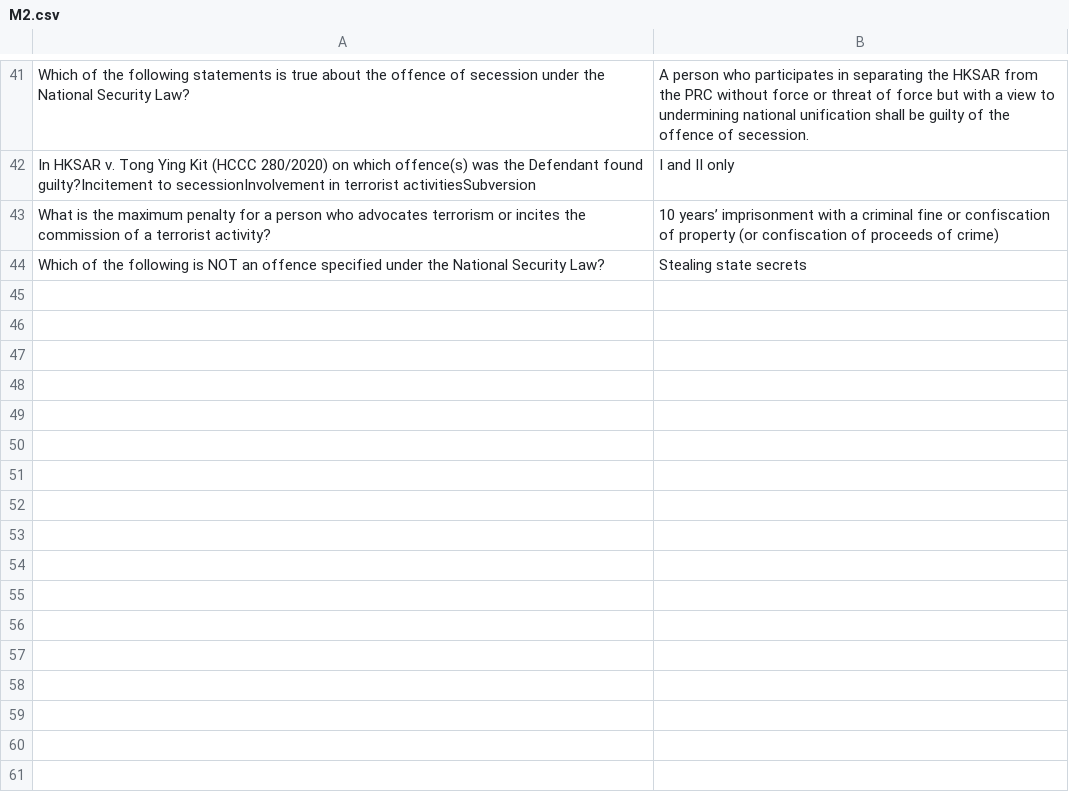
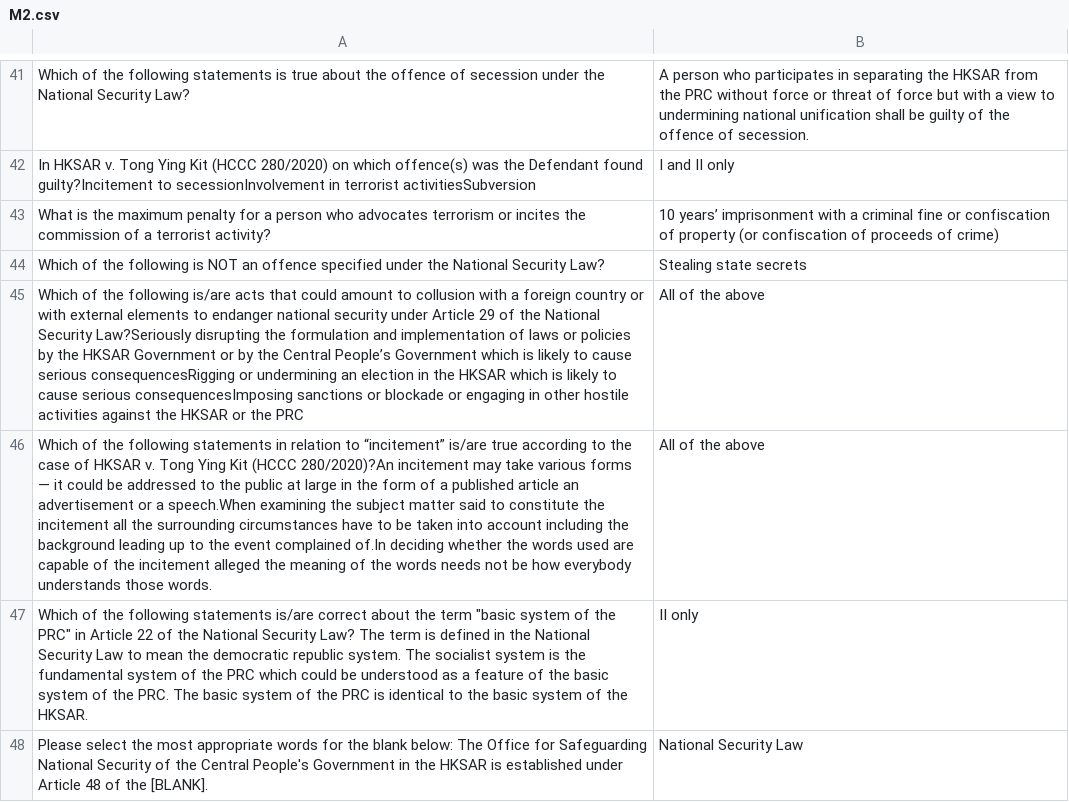
Before and after one commit to evnchn/LEGL1000-SB, a CSV file: M2.csv, drawn as a sheet; only a part is shown, gaps mark what is left out; the diff names each change by its address in the sheet, - before the commit and + after, or states it on an @@ line.

Commit message:
Update M2.csv

```diff
--- a/M2.csv
+++ b/M2.csv
+row 45: Which of the following is/are acts that could amount to collusion with a foreign country or with external elements to endanger national security under Article 29 of the National Security Law?Seriously disrupting the formulation and implementation of laws or policies by the HKSAR Government or by the Central People’s Government which is likely to cause serious consequencesRigging or undermining an election in the HKSAR which is likely to cause serious consequencesImposing sanctions or blockade or engaging in other hostile activities against the HKSAR or the PRC | All of the above
+row 46: Which of the following statements in relation to “incitement” is/are true according to the case of HKSAR v. Tong Ying Kit (HCCC 280/2020)?An incitement may take various forms — it could be addressed to the public at large in the form of a published article an advertisement or a speech.When examining the subject matter said to constitute the incitement all the surrounding circumstances have to be taken into account including the background leading up to the event complained of.In deciding whether the words used are capable of the incitement alleged the meaning of the words needs not be how everybody understands those words. | All of the above
+row 47: Which of the following statements is/are correct about the term "basic system of the PRC" in Article 22 of the National Security Law? The term is defined in the National Security Law to mean the democratic republic system. The socialist system is the fundamental system of the PRC which could be understood as a feature of the basic system of the PRC. The basic system of the PRC is identical to the basic system of the HKSAR. | II only
+row 48: Please select the most appropriate words for the blank below: The Office for Safeguarding National Security of the Central People's Government in the HKSAR is established under Article 48 of the [BLANK]. | National Security Law
```
